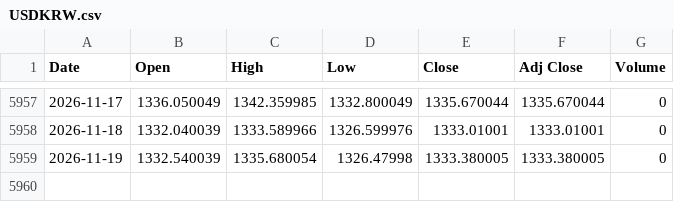
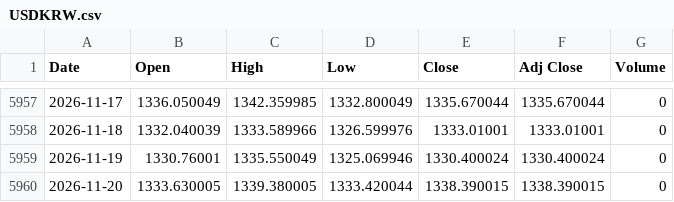
Before and after one commit to gatbatanic-eng/sepa-screener, a CSV file: laoer_backtest/data/USDKRW.csv, drawn as a sheet; only a part is shown, gaps mark what is left out.

```diff
--- a/laoer_backtest/data/USDKRW.csv
+++ b/laoer_backtest/data/USDKRW.csv
@@ -5958,2 +5958,3 @@ Date,Open,High,Low,Close,Adj Close,Volume
 2026-11-18,1332.040039,1333.589966,1326.599976,1333.01001,1333.01001,0
-2026-11-19,1332.540039,1335.680054,1326.47998,1333.380005,1333.380005,0
+2026-11-19,1330.76001,1335.550049,1325.069946,1330.400024,1330.400024,0
+2026-11-20,1333.630005,1339.380005,1333.420044,1338.390015,1338.390015,0
```
Also changed, not shown: laoer_backtest/data/QQQ.csv, laoer_backtest/data/TQQQ.csv.
